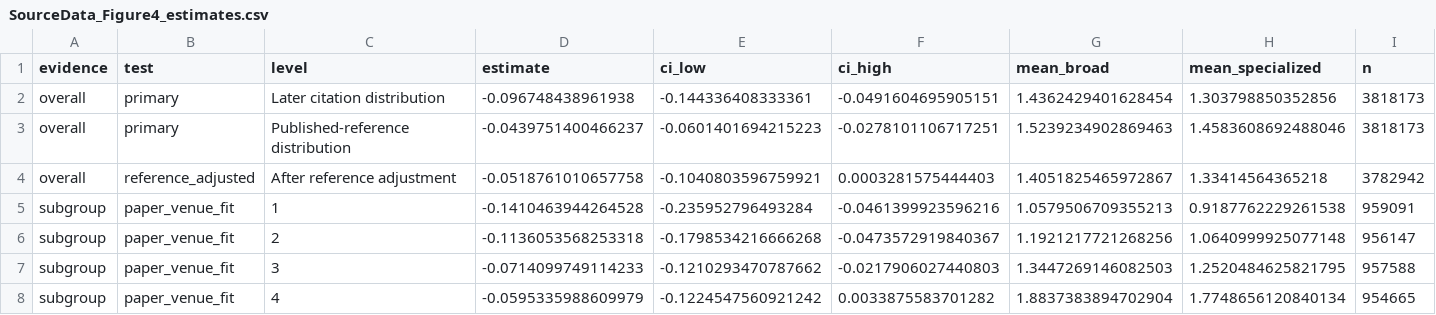
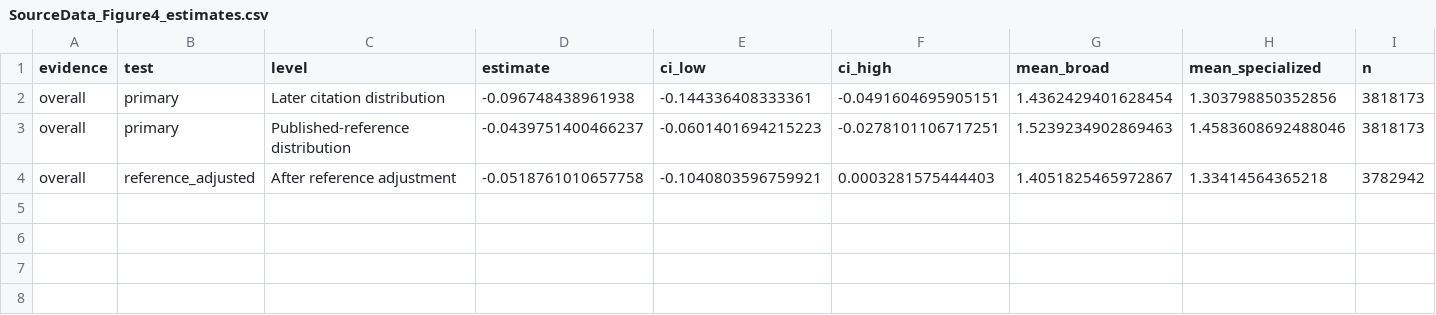
Before and after one commit to Wang-Haining/sci_diff, a CSV file: results/qss_v3/figures/source_data/SourceData_Figure4_estimates.csv, drawn as a sheet; only a part is shown; rows hold the shown columns only; the diff names each change by its address in the sheet, - before the commit and + after, or states it on an @@ line.

Commit message:
Regenerate manuscript figures after review

```diff
--- a/results/qss_v3/figures/source_data/SourceData_Figure4_estimates.csv
+++ b/results/qss_v3/figures/source_data/SourceData_Figure4_estimates.csv
-row 5: subgroup | paper_venue_fit | 1 | -0.1410463944264528 | -0.235952796493284 | -0.0461399923596216 | 1.0579506709355213 | 0.9187762229261538 | 959091
-row 6: subgroup | paper_venue_fit | 2 | -0.1136053568253318 | -0.1798534216666268 | -0.0473572919840367 | 1.1921217721268256 | 1.0640999925077148 | 956147
-row 7: subgroup | paper_venue_fit | 3 | -0.0714099749114233 | -0.1210293470787662 | -0.0217906027440803 | 1.3447269146082503 | 1.2520484625821795 | 957588
-row 8: subgroup | paper_venue_fit | 4 | -0.0595335988609979 | -0.1224547560921242 | 0.0033875583701282 | 1.8837383894702904 | 1.7748656120840134 | 954665
```
Also changed, not shown: results/qss_v3/figures/source_data/source_data_manifest.csv, 12 other files.
